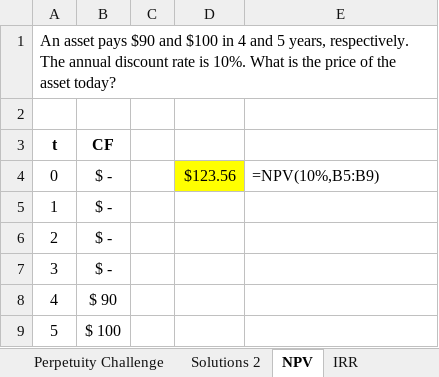
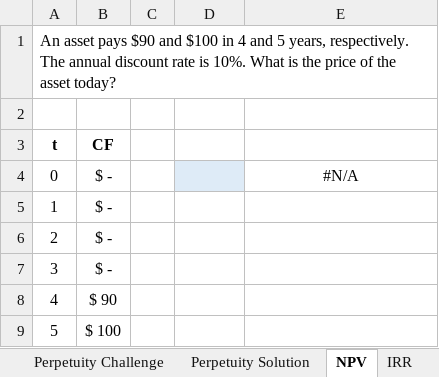
Before and after one commit to pdwhoward/financial_analytics, an Excel workbook: assets/tvm/Time Value of Money.xlsx, sheet NPV, drawn as a sheet; values as stored, in another font and other column widths than the file's, no borders; charts and pictures not drawn; the diff names each change by its address in the sheet, - before the commit and + after, or states it on an @@ line.

```diff
--- a/assets/tvm/Time Value of Money.xlsx (sheet NPV)
+++ b/assets/tvm/Time Value of Money.xlsx (sheet NPV)
-sheet tab: Solutions 2
+sheet tab: Perpetuity Solution
-D4: $123.56
+D4: (empty)
-D4 fill: #FFFF00
+D4 fill: #DEEBF7
-E4: =NPV(10%,B5:B9)
+E4: #N/A
-E4 alignment: left
+E4 alignment: center
```
Also changed, not shown: sheet Solutions 4, sheet FV, sheet RATE, sheet Perpetuity, sheet PV with PMT & FV, sheet PV, 2 more sheets, other sheet tabs, charts or pictures, 8 other files.
